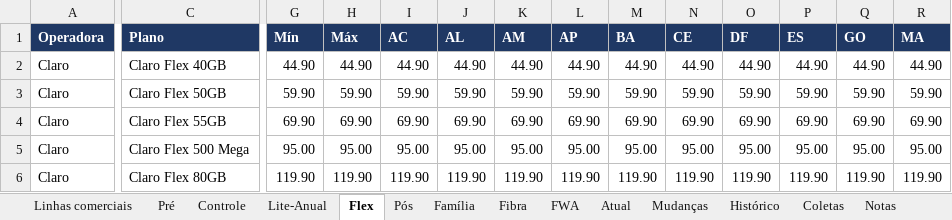
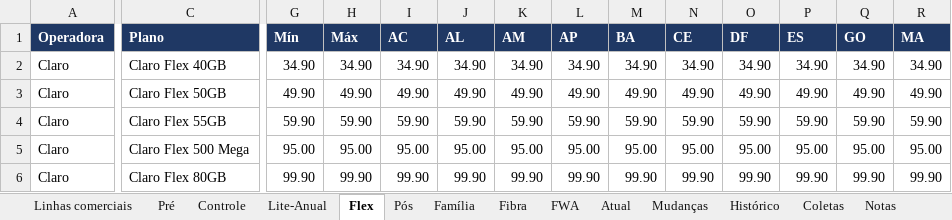
Before and after one commit to mmagalhaes2001/Monitor-dados, an Excel workbook: planos/planos_operadoras.xlsx, sheet Flex, drawn as a sheet; only a part is shown, gaps mark what is left out; values as stored, in another font and other column widths than the file's, no borders; removed rows and columns are numbered as before the commit, all else as after; rows hold the shown columns only; the diff covers the shown part only; the diff names each change by its address in the sheet, - before the commit and + after, or states it on an @@ line.

```diff
--- a/planos/planos_operadoras.xlsx (sheet Flex)
+++ b/planos/planos_operadoras.xlsx (sheet Flex)
-G2 (Mín): 44.90
+G2 (Mín): 34.90
-H2 (Máx): 44.90
+H2 (Máx): 34.90
-I2 (AC): 44.90
+I2 (AC): 34.90
-J2 (AL): 44.90
+J2 (AL): 34.90
-K2 (AM): 44.90
+K2 (AM): 34.90
-L2 (AP): 44.90
+L2 (AP): 34.90
-M2 (BA): 44.90
+M2 (BA): 34.90
-N2 (CE): 44.90
+N2 (CE): 34.90
-O2 (DF): 44.90
+O2 (DF): 34.90
-P2 (ES): 44.90
+P2 (ES): 34.90
-Q2 (GO): 44.90
+Q2 (GO): 34.90
-R2 (MA): 44.90
+R2 (MA): 34.90
+row 3: Claro | Claro Flex 50GB | 49.90 | 49.90 | 49.90 | 49.90 | 49.90 | 49.90 | 49.90 | 49.90 | 49.90 | 49.90 | 49.90 | 49.90
-C4 (Plano): Claro Flex 50GB
+C4 (Plano): Claro Flex 55GB
-row 4: Claro | Claro Flex 55GB | 69.90 | 69.90 | 69.90 | 69.90 | 69.90 | 69.90 | 69.90 | 69.90 | 69.90 | 69.90 | 69.90 | 69.90
-G6 (Mín): 119.90
+G6 (Mín): 99.90
-H6 (Máx): 119.90
+H6 (Máx): 99.90
-I6 (AC): 119.90
+I6 (AC): 99.90
-J6 (AL): 119.90
+J6 (AL): 99.90
-K6 (AM): 119.90
+K6 (AM): 99.90
-L6 (AP): 119.90
+L6 (AP): 99.90
-M6 (BA): 119.90
+M6 (BA): 99.90
-N6 (CE): 119.90
+N6 (CE): 99.90
-O6 (DF): 119.90
+O6 (DF): 99.90
-P6 (ES): 119.90
+P6 (ES): 99.90
-Q6 (GO): 119.90
+Q6 (GO): 99.90
-R6 (MA): 119.90
+R6 (MA): 99.90
```
Also changed, not shown: 35 edited cells elsewhere in this sheet, sheet Atual, sheet Histórico, sheet Coletas, sheet Mudanças, sheet Fibra, sheet Linhas comerciais, 2 other files.
